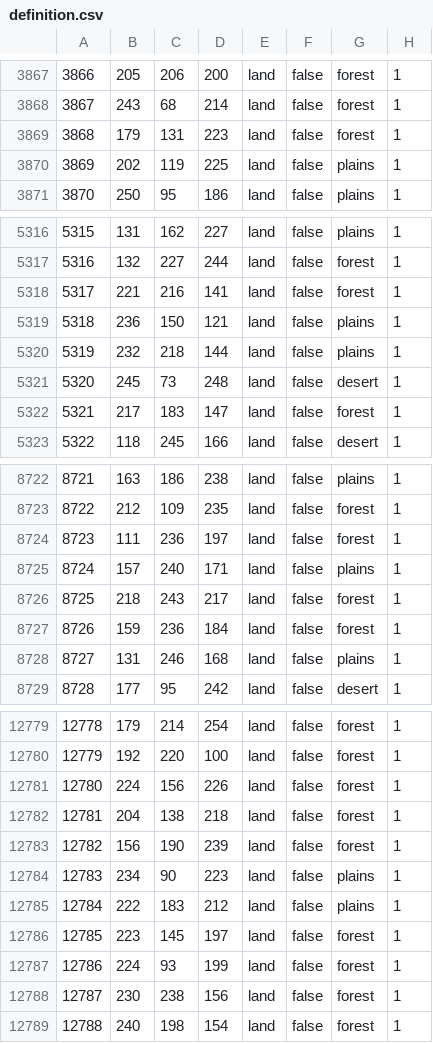
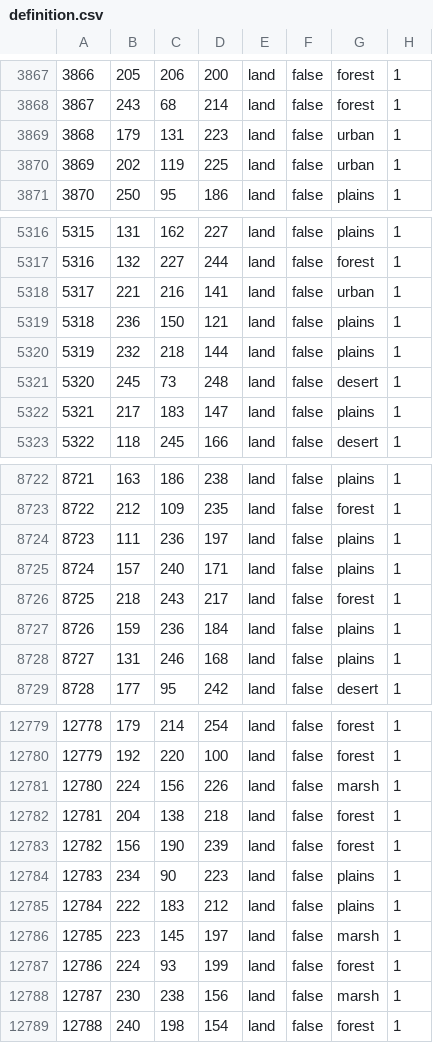
Before and after one commit to VVeekend/FFU, a CSV file: map/definition.csv, drawn as a sheet; only a part is shown, gaps mark what is left out; the diff covers the shown part only.

```diff
--- a/map/definition.csv
+++ b/map/definition.csv
@@ -3868,4 +3868,4 @@
 3867;243;68;214;land;false;forest;1
-3868;179;131;223;land;false;forest;1
-3869;202;119;225;land;false;plains;1
+3868;179;131;223;land;false;urban;1
+3869;202;119;225;land;false;urban;1
 3870;250;95;186;land;false;plains;1
@@ -5317,3 +5317,3 @@
 5316;132;227;244;land;false;forest;1
-5317;221;216;141;land;false;forest;1
+5317;221;216;141;land;false;urban;1
 5318;236;150;121;land;false;plains;1
@@ -5321,3 +5321,3 @@
 5320;245;73;248;land;false;desert;1
-5321;217;183;147;land;false;forest;1
+5321;217;183;147;land;false;plains;1
 5322;118;245;166;land;false;desert;1
@@ -8723,6 +8723,6 @@
 8722;212;109;235;land;false;forest;1
-8723;111;236;197;land;false;forest;1
+8723;111;236;197;land;false;plains;1
 8724;157;240;171;land;false;plains;1
 8725;218;243;217;land;false;forest;1
-8726;159;236;184;land;false;forest;1
+8726;159;236;184;land;false;plains;1
 8727;131;246;168;land;false;plains;1
@@ -12780,3 +12780,3 @@
 12779;192;220;100;land;false;forest;1
-12780;224;156;226;land;false;forest;1
+12780;224;156;226;land;false;marsh;1
 12781;204;138;218;land;false;forest;1
@@ -12785,5 +12785,5 @@
 12784;222;183;212;land;false;plains;1
-12785;223;145;197;land;false;forest;1
+12785;223;145;197;land;false;marsh;1
 12786;224;93;199;land;false;forest;1
-12787;230;238;156;land;false;forest;1
+12787;230;238;156;land;false;marsh;1
 12788;240;198;154;land;false;forest;1
```
Also changed, not shown: 139 edited cells elsewhere in this file, 21 other files.
